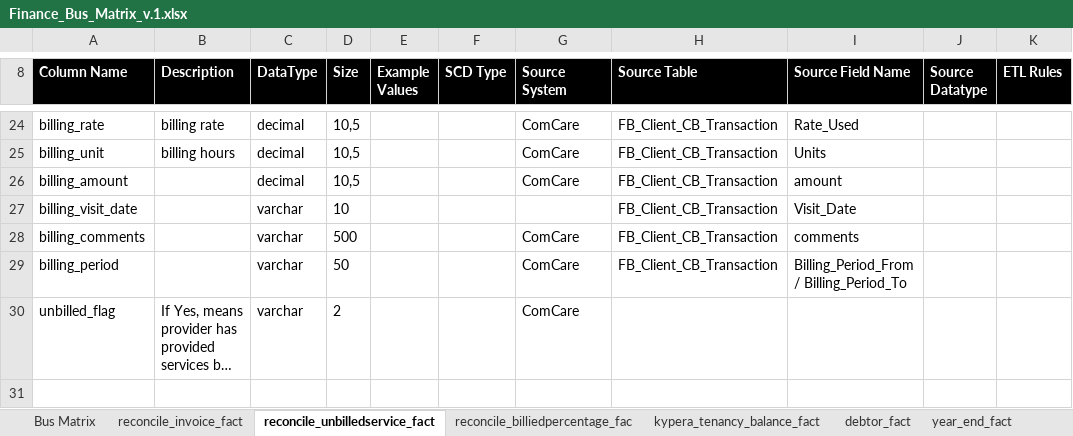
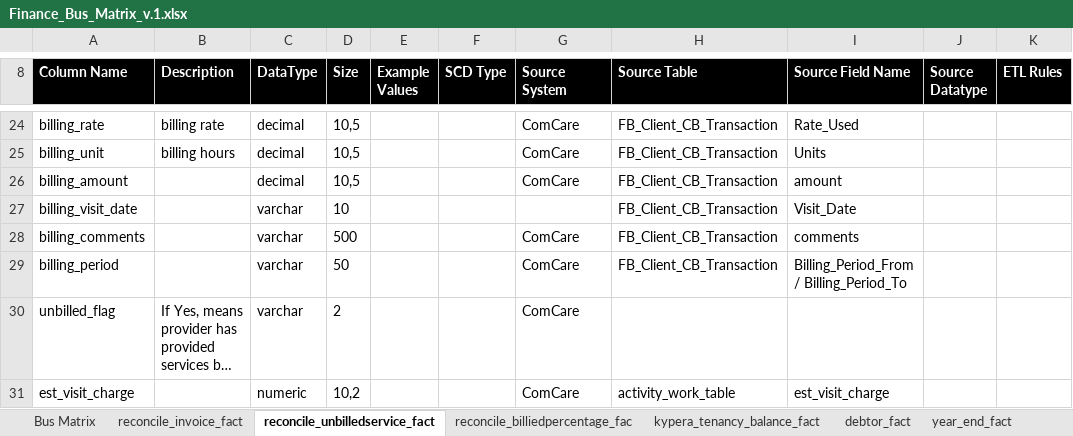
Before and after one commit to anglicaresa/ReportingWarehouse, an Excel workbook: Matrix_Bus/Finance_Bus_Matrix_v.1.xlsx, sheet reconcile_unbilledservice_fact, drawn as a sheet; only a part is shown, gaps mark what is left out; long unchanged cells end in …; values as stored, in another font and other column widths than the file's, no borders; the diff names each change by its address in the sheet, - before the commit and + after, or states it on an @@ line.

Commit message:
update finance matrix bus for RECONCILE_UNBILLEDSERVICE_FACT

```diff
--- a/Matrix_Bus/Finance_Bus_Matrix_v.1.xlsx (sheet reconcile_unbilledservice_fact)
+++ b/Matrix_Bus/Finance_Bus_Matrix_v.1.xlsx (sheet reconcile_unbilledservice_fact)
+row 31: est_visit_charge |  | numeric | 10,2 |  |  | ComCare | activity_work_table | est_visit_charge
```
